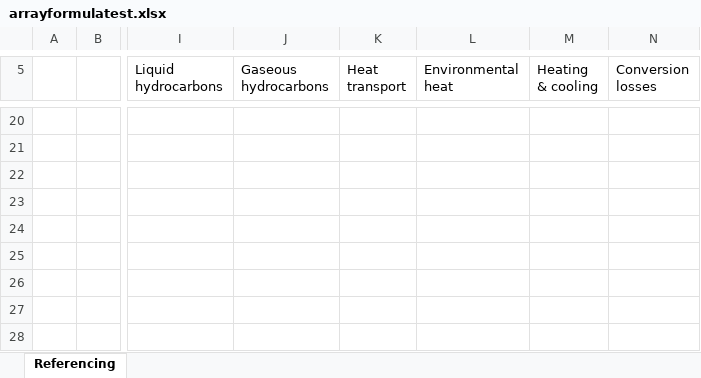
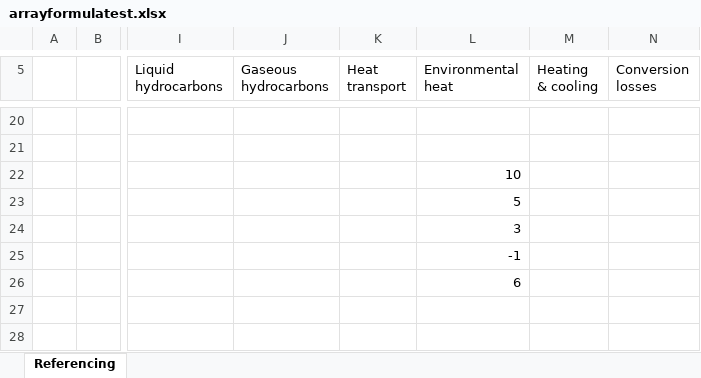
Before and after one commit to tamc/excel_to_code, an Excel workbook: examples/arrayformulatest.xlsx, sheet Referencing, drawn as a sheet; only a part is shown, gaps mark what is left out; values as stored, in another font and other column widths than the file's, no borders; the diff names each change by its address in the sheet, - before the commit and + after, or states it on an @@ line.

Commit message:
Added an extra array formulae test

```diff
--- a/examples/arrayformulatest.xlsx (sheet Referencing)
+++ b/examples/arrayformulatest.xlsx (sheet Referencing)
-L22 (Environmental heat): (empty)
+L22 (Environmental heat): 10
-L23 (Environmental heat): (empty)
+L23 (Environmental heat): 5
-L24 (Environmental heat): (empty)
+L24 (Environmental heat): 3
-L25 (Environmental heat): (empty)
+L25 (Environmental heat): -1
-L26 (Environmental heat): (empty)
+L26 (Environmental heat): 6
```
